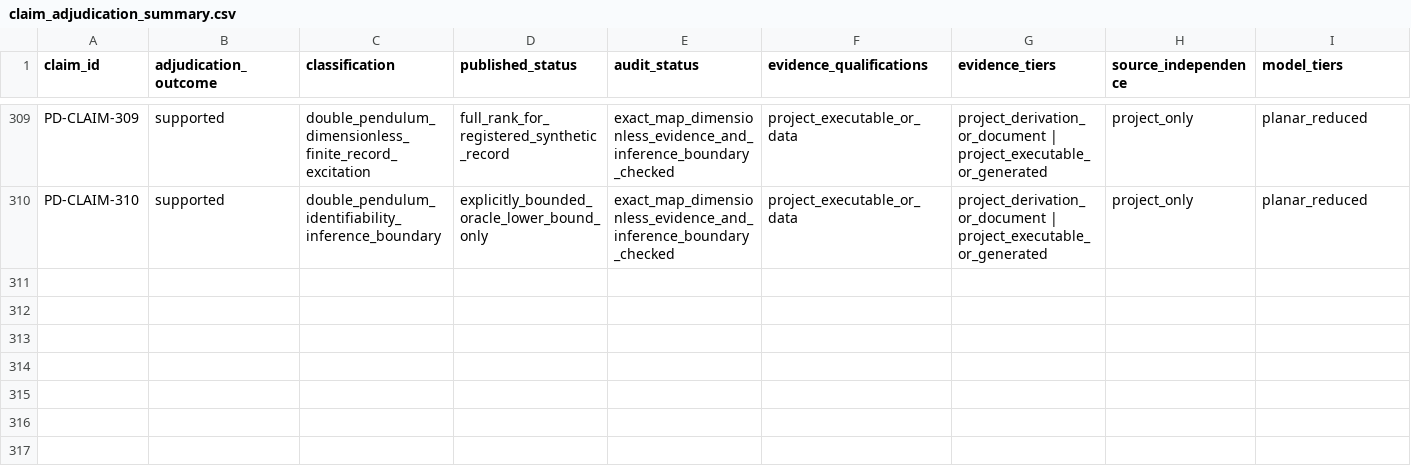
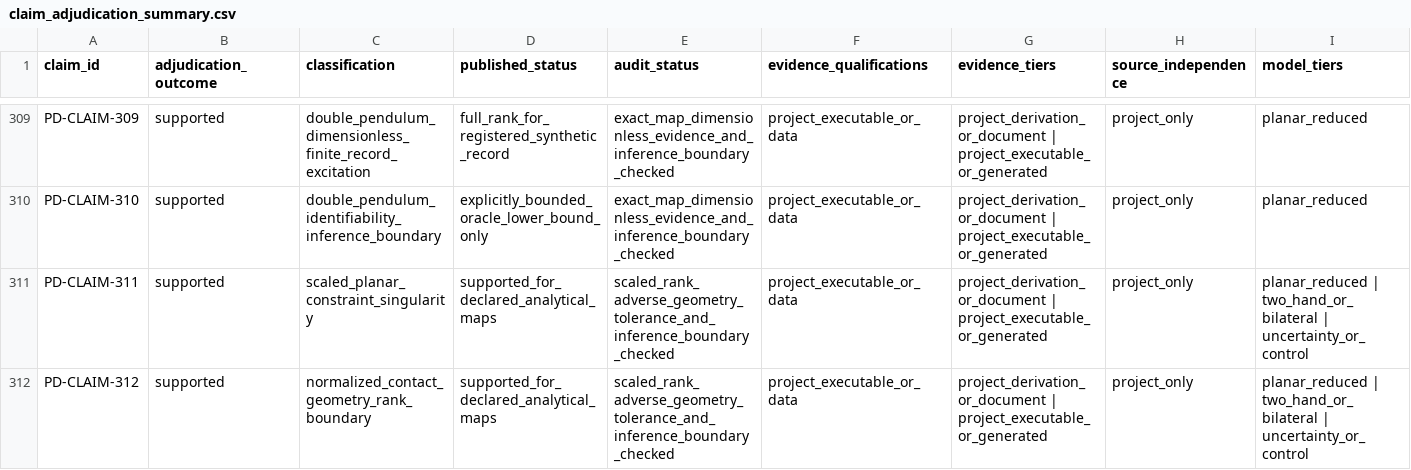
Before and after one commit to D-sorganization/UpstreamDrift, a CSV file: docs/research/proximal_distal_energy_transfer/data/claim_adjudication_summary.csv, drawn as a sheet; only a part is shown, gaps mark what is left out; rows hold the shown columns only; the diff names each change by its address in the sheet, - before the commit and + after, or states it on an @@ line.

Commit message:
docs(research): qualify constraint nullspace claims

```diff
--- a/docs/research/proximal_distal_energy_transfer/data/claim_adjudication_summary.csv
+++ b/docs/research/proximal_distal_energy_transfer/data/claim_adjudication_summary.csv
+row 311: PD-CLAIM-311 | supported | scaled_planar_constraint_singularity | supported_for_declared_analytical_maps | scaled_rank_adverse_geometry_tolerance_and_inference_boundary_checked | project_executable_or_data | project_derivation_or_document | project_executable_or_generated | project_only | planar_reduced | two_hand_or_bilateral | uncertainty_or_control
+row 312: PD-CLAIM-312 | supported | normalized_contact_geometry_rank_boundary | supported_for_declared_analytical_maps | scaled_rank_adverse_geometry_tolerance_and_inference_boundary_checked | project_executable_or_data | project_derivation_or_document | project_executable_or_generated | project_only | planar_reduced | two_hand_or_bilateral | uncertainty_or_control
```
Also changed, not shown: 26 other files.
